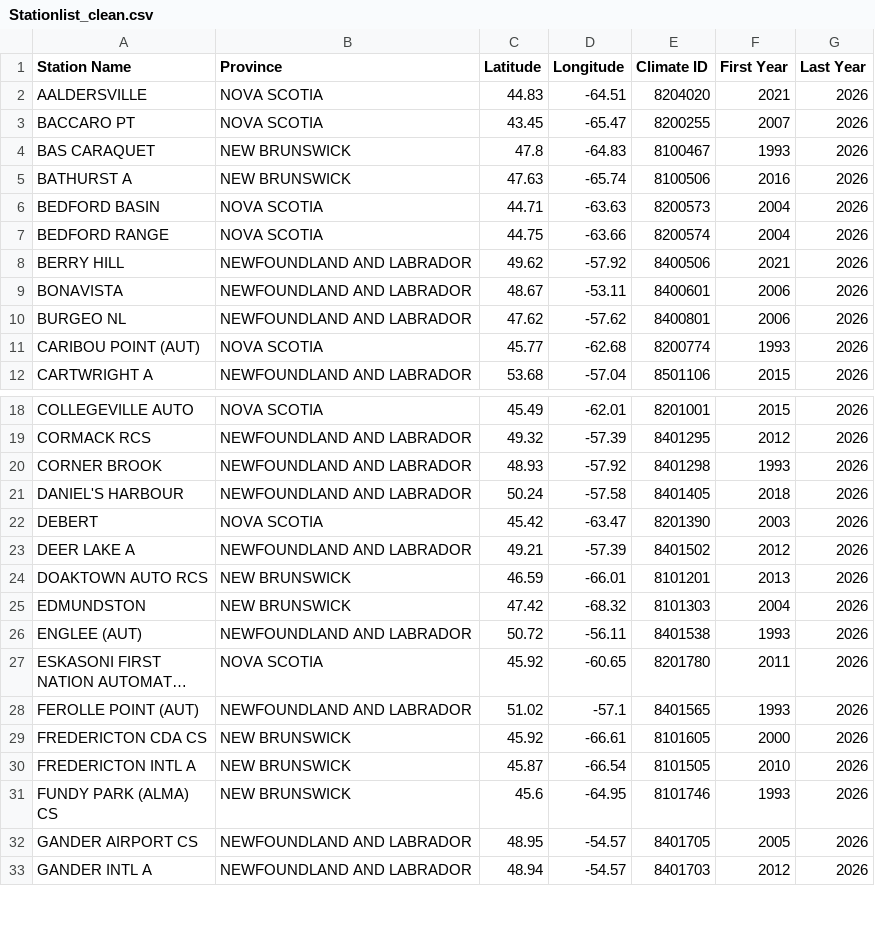
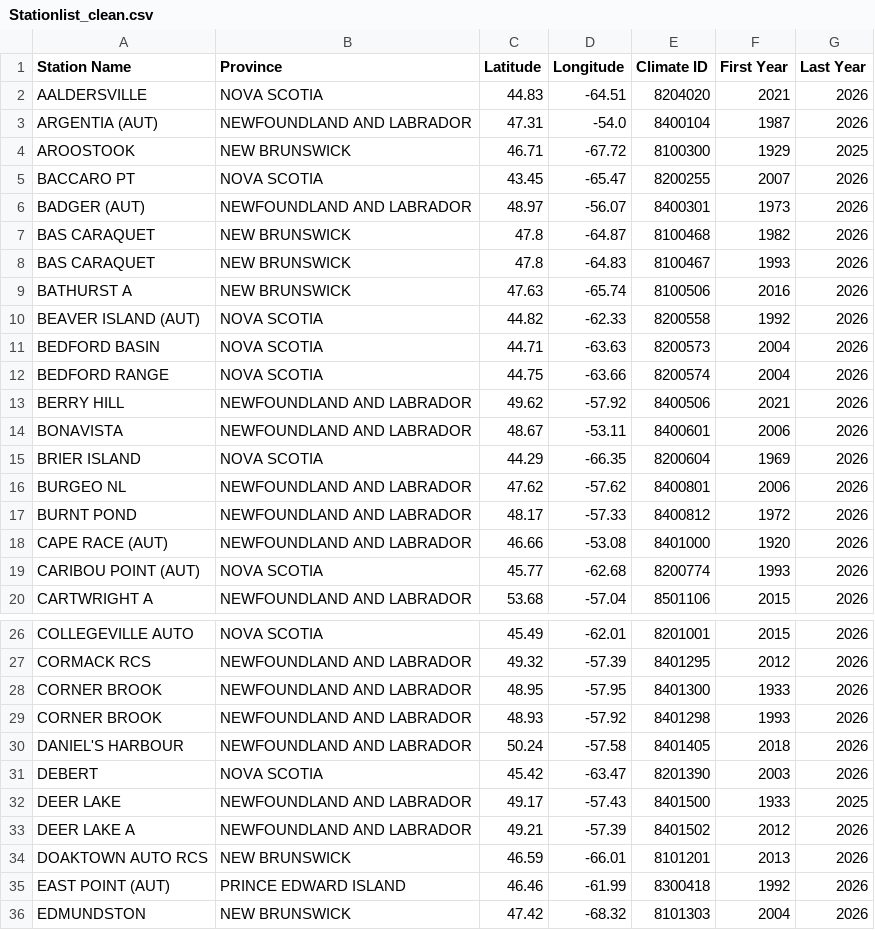
Before and after one commit to dani-aranha/BZIA_2025-2026, a CSV file: Environment & Climate Analytics/Stationlist_clean.csv, drawn as a sheet; only a part is shown, gaps mark what is left out; the shorter side is filled out with more unchanged rows; long unchanged cells end in …; the diff covers the shown part only.

```diff
--- a/Environment & Climate Analytics/Stationlist_clean.csv
+++ b/Environment & Climate Analytics/Stationlist_clean.csv
@@ -2,5 +2,10 @@ Station Name,Province,Latitude,Longitude,Climate ID,First Year,Last Year
 AALDERSVILLE,NOVA SCOTIA,44.83,-64.51,8204020,2021,2026
+ARGENTIA (AUT),NEWFOUNDLAND AND LABRADOR,47.31,-54.0,8400104,1987,2026
+AROOSTOOK,NEW BRUNSWICK,46.71,-67.72,8100300,1929,2025
 BACCARO PT,NOVA SCOTIA,43.45,-65.47,8200255,2007,2026
+BADGER (AUT),NEWFOUNDLAND AND LABRADOR,48.97,-56.07,8400301,1973,2026
+BAS CARAQUET,NEW BRUNSWICK,47.8,-64.87,8100468,1982,2026
 BAS CARAQUET,NEW BRUNSWICK,47.8,-64.83,8100467,1993,2026
 BATHURST A,NEW BRUNSWICK,47.63,-65.74,8100506,2016,2026
+BEAVER ISLAND (AUT),NOVA SCOTIA,44.82,-62.33,8200558,1992,2026
 BEDFORD BASIN,NOVA SCOTIA,44.71,-63.63,8200573,2004,2026
@@ -9,3 +14,6 @@ BERRY HILL,NEWFOUNDLAND AND LABRADOR,49.62,-57.92,8400506,2021,2026
 BONAVISTA,NEWFOUNDLAND AND LABRADOR,48.67,-53.11,8400601,2006,2026
+BRIER ISLAND,NOVA SCOTIA,44.29,-66.35,8200604,1969,2026
 BURGEO NL,NEWFOUNDLAND AND LABRADOR,47.62,-57.62,8400801,2006,2026
+BURNT POND,NEWFOUNDLAND AND LABRADOR,48.17,-57.33,8400812,1972,2026
+CAPE RACE (AUT),NEWFOUNDLAND AND LABRADOR,46.66,-53.08,8401000,1920,2026
 CARIBOU POINT (AUT),NOVA SCOTIA,45.77,-62.68,8200774,1993,2026
@@ -19,2 +27,3 @@ COLLEGEVILLE AUTO,NOVA SCOTIA,45.49,-62.01,8201001,2015,2026
 CORMACK RCS,NEWFOUNDLAND AND LABRADOR,49.32,-57.39,8401295,2012,2026
+CORNER BROOK,NEWFOUNDLAND AND LABRADOR,48.95,-57.95,8401300,1933,2026
 CORNER BROOK,NEWFOUNDLAND AND LABRADOR,48.93,-57.92,8401298,1993,2026
@@ -22,4 +31,6 @@ DANIEL'S HARBOUR,NEWFOUNDLAND AND LABRADOR,50.24,-57.58,8401405,2018,2026
 DEBERT,NOVA SCOTIA,45.42,-63.47,8201390,2003,2026
+DEER LAKE,NEWFOUNDLAND AND LABRADOR,49.17,-57.43,8401500,1933,2025
 DEER LAKE A,NEWFOUNDLAND AND LABRADOR,49.21,-57.39,8401502,2012,2026
 DOAKTOWN AUTO RCS,NEW BRUNSWICK,46.59,-66.01,8101201,2013,2026
+EAST POINT (AUT),PRINCE EDWARD ISLAND,46.46,-61.99,8300418,1992,2026
 EDMUNDSTON,NEW BRUNSWICK,47.42,-68.32,8101303,2004,2026
```
Also changed, not shown: 14 added rows elsewhere in this file, 13 other files.
